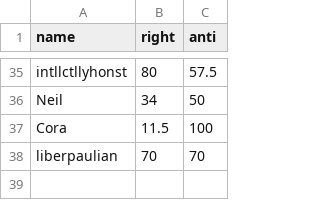
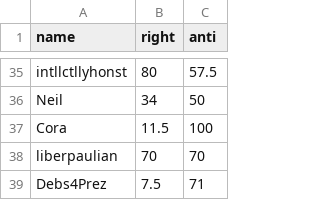
Before and after one commit to Enopoletus/quiz, a CSV file: forms.csv, drawn as a sheet; only a part is shown, gaps mark what is left out.

Commit message:
Update forms.csv

```diff
--- a/forms.csv
+++ b/forms.csv
@@ -38 +38,2 @@ Cora,11.5,100
 liberpaulian,70,70
+Debs4Prez,7.5,71
```
